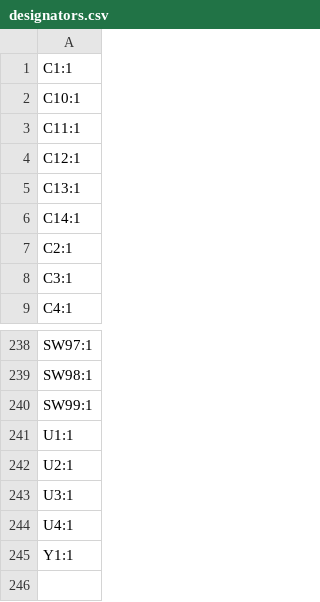
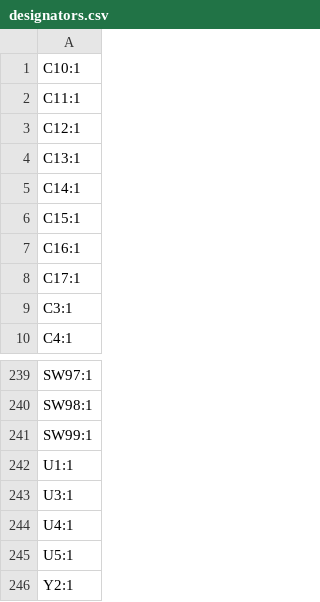
Before and after one commit to FinnKrass/W1-AT-RP2040, a CSV file: production/designators.csv, drawn as a sheet; only a part is shown, gaps mark what is left out.

```diff
--- a/production/designators.csv
+++ b/production/designators.csv
@@ -1,2 +1 @@
-C1:1
 C10:1
@@ -6,3 +5,5 @@ C13:1
 C14:1
-C2:1
+C15:1
+C16:1
+C17:1
 C3:1
@@ -241,5 +242,5 @@ SW99:1
 U1:1
-U2:1
 U3:1
 U4:1
-Y1:1
+U5:1
+Y2:1
```
Also changed, not shown: production/bom.csv, production/positions.csv, 22 other files.
